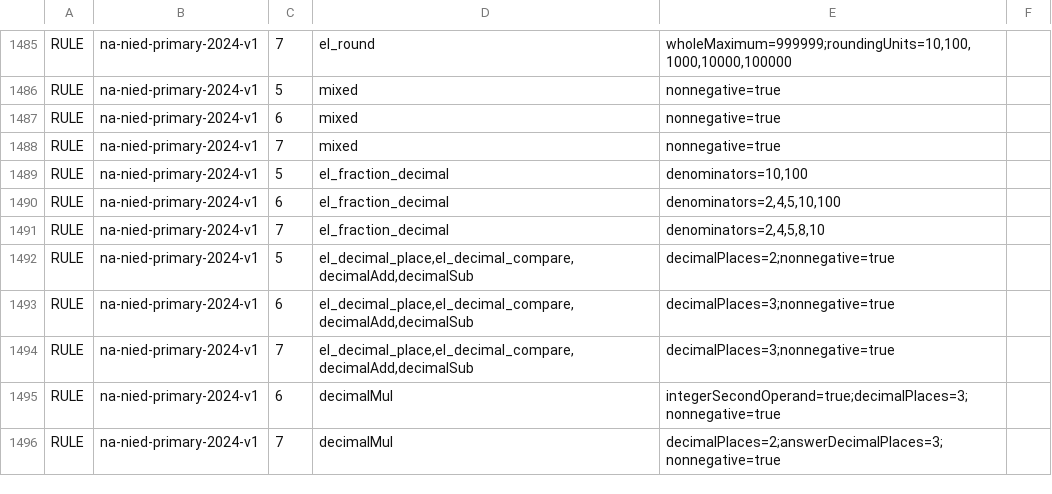
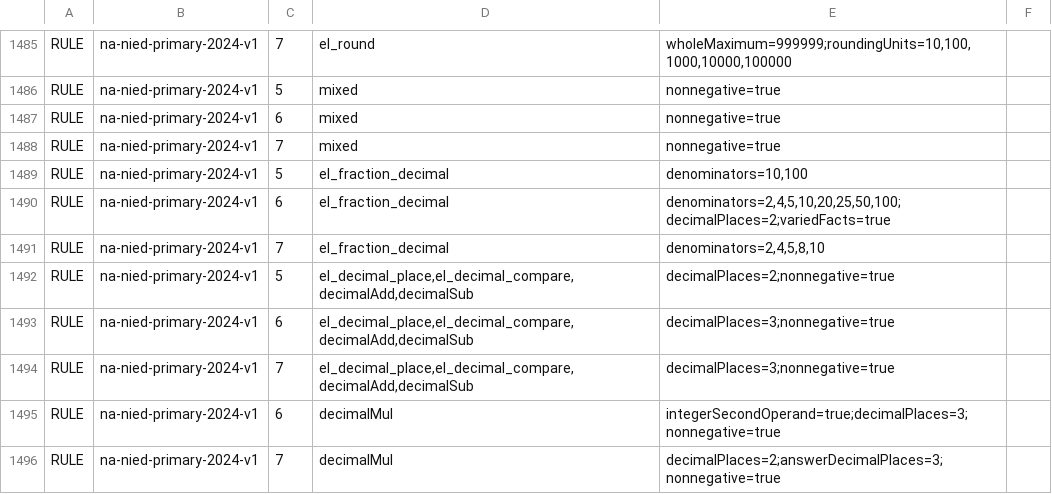
Before and after one commit to logue1114-maker/gomgom-open-education, a TSV file: math/engine/src/main/resources/curricula/global.tsv, drawn as a sheet; only a part is shown, gaps mark what is left out.

Commit message:
Check visible fractions as exact decimals and broaden Namibia factor denominators

```diff
--- a/math/engine/src/main/resources/curricula/global.tsv
+++ b/math/engine/src/main/resources/curricula/global.tsv
@@ -1489,3 +1489,3 @@ RULE	na-nied-primary-2024-v1	7	mixed	nonnegative=true
 RULE	na-nied-primary-2024-v1	5	el_fraction_decimal	denominators=10,100
-RULE	na-nied-primary-2024-v1	6	el_fraction_decimal	denominators=2,4,5,10,100
+RULE	na-nied-primary-2024-v1	6	el_fraction_decimal	denominators=2,4,5,10,20,25,50,100;decimalPlaces=2;variedFacts=true
 RULE	na-nied-primary-2024-v1	7	el_fraction_decimal	denominators=2,4,5,8,10
```
Also changed, not shown: 3 other files.
